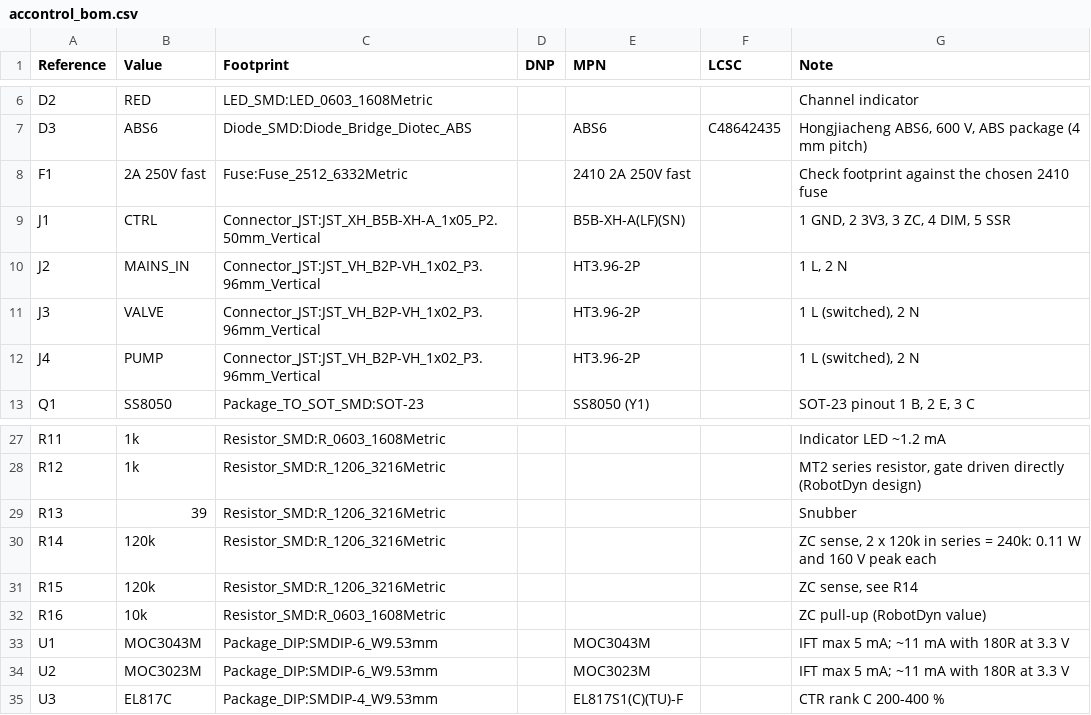
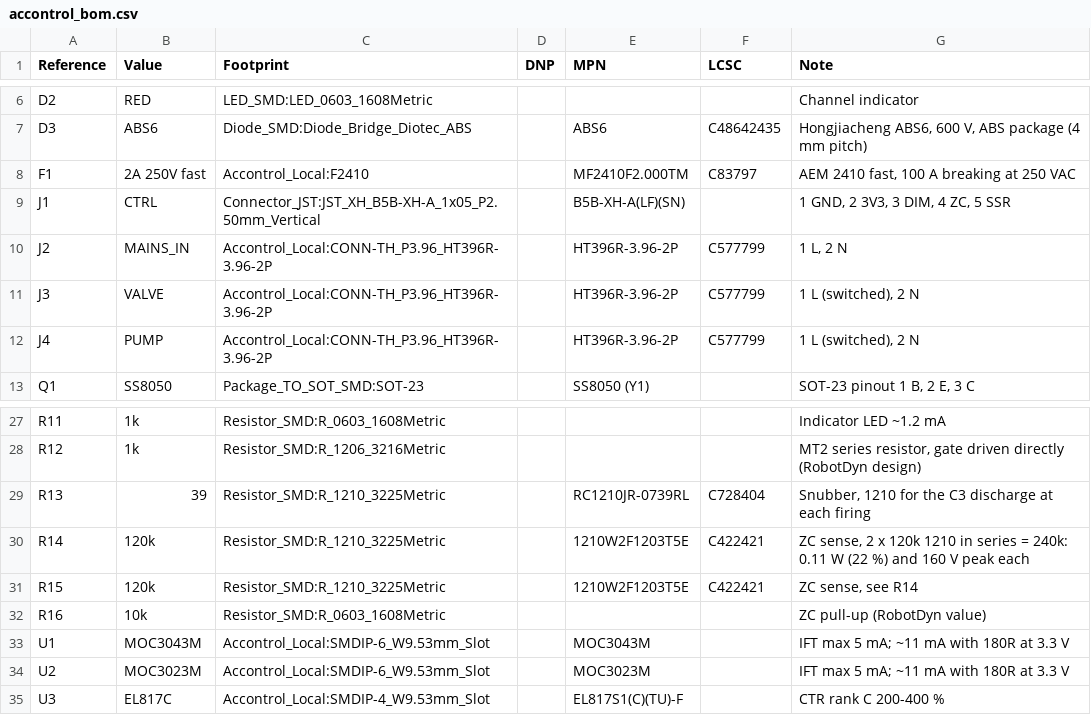
Before and after one commit to dck982/coffeeflow, a CSV file: pcb/accontrol/accontrol_bom.csv, drawn as a sheet; only a part is shown, gaps mark what is left out.

```diff
--- a/pcb/accontrol/accontrol_bom.csv
+++ b/pcb/accontrol/accontrol_bom.csv
@@ -7,7 +7,7 @@
 "D3","ABS6","Diode_SMD:Diode_Bridge_Diotec_ABS","","ABS6","C48642435","Hongjiacheng ABS6, 600 V, ABS package (4 mm pitch)"
-"F1","2A 250V fast","Fuse:Fuse_2512_6332Metric","","2410 2A 250V fast","","Check footprint against the chosen 2410 fuse"
-"J1","CTRL","Connector_JST:JST_XH_B5B-XH-A_1x05_P2.50mm_Vertical","","B5B-XH-A(LF)(SN)","","1 GND, 2 3V3, 3 ZC, 4 DIM, 5 SSR"
-"J2","MAINS_IN","Connector_JST:JST_VH_B2P-VH_1x02_P3.96mm_Vertical","","HT3.96-2P","","1 L, 2 N"
-"J3","VALVE","Connector_JST:JST_VH_B2P-VH_1x02_P3.96mm_Vertical","","HT3.96-2P","","1 L (switched), 2 N"
-"J4","PUMP","Connector_JST:JST_VH_B2P-VH_1x02_P3.96mm_Vertical","","HT3.96-2P","","1 L (switched), 2 N"
+"F1","2A 250V fast","Accontrol_Local:F2410","","MF2410F2.000TM","C83797","AEM 2410 fast, 100 A breaking at 250 VAC"
+"J1","CTRL","Connector_JST:JST_XH_B5B-XH-A_1x05_P2.50mm_Vertical","","B5B-XH-A(LF)(SN)","","1 GND, 2 3V3, 3 DIM, 4 ZC, 5 SSR"
+"J2","MAINS_IN","Accontrol_Local:CONN-TH_P3.96_HT396R-3.96-2P","","HT396R-3.96-2P","C577799","1 L, 2 N"
+"J3","VALVE","Accontrol_Local:CONN-TH_P3.96_HT396R-3.96-2P","","HT396R-3.96-2P","C577799","1 L (switched), 2 N"
+"J4","PUMP","Accontrol_Local:CONN-TH_P3.96_HT396R-3.96-2P","","HT396R-3.96-2P","C577799","1 L (switched), 2 N"
 "Q1","SS8050","Package_TO_SOT_SMD:SOT-23","","SS8050 (Y1)","","SOT-23 pinout 1 B, 2 E, 3 C"
@@ -28,8 +28,8 @@
 "R12","1k","Resistor_SMD:R_1206_3216Metric","","","","MT2 series resistor, gate driven directly (RobotDyn design)"
-"R13","39","Resistor_SMD:R_1206_3216Metric","","","","Snubber"
-"R14","120k","Resistor_SMD:R_1206_3216Metric","","","","ZC sense, 2 x 120k in series = 240k: 0.11 W and 160 V peak each"
-"R15","120k","Resistor_SMD:R_1206_3216Metric","","","","ZC sense, see R14"
+"R13","39","Resistor_SMD:R_1210_3225Metric","","RC1210JR-0739RL","C728404","Snubber, 1210 for the C3 discharge at each firing"
+"R14","120k","Resistor_SMD:R_1210_3225Metric","","1210W2F1203T5E","C422421","ZC sense, 2 x 120k 1210 in series = 240k: 0.11 W (22 %) and 160 V peak each"
+"R15","120k","Resistor_SMD:R_1210_3225Metric","","1210W2F1203T5E","C422421","ZC sense, see R14"
 "R16","10k","Resistor_SMD:R_0603_1608Metric","","","","ZC pull-up (RobotDyn value)"
-"U1","MOC3043M","Package_DIP:SMDIP-6_W9.53mm","","MOC3043M","","IFT max 5 mA; ~11 mA with 180R at 3.3 V"
-"U2","MOC3023M","Package_DIP:SMDIP-6_W9.53mm","","MOC3023M","","IFT max 5 mA; ~11 mA with 180R at 3.3 V"
-"U3","EL817C","Package_DIP:SMDIP-4_W9.53mm","","EL817S1(C)(TU)-F","","CTR rank C 200-400 %"
+"U1","MOC3043M","Accontrol_Local:SMDIP-6_W9.53mm_Slot","","MOC3043M","","IFT max 5 mA; ~11 mA with 180R at 3.3 V"
+"U2","MOC3023M","Accontrol_Local:SMDIP-6_W9.53mm_Slot","","MOC3023M","","IFT max 5 mA; ~11 mA with 180R at 3.3 V"
+"U3","EL817C","Accontrol_Local:SMDIP-4_W9.53mm_Slot","","EL817S1(C)(TU)-F","","CTR rank C 200-400 %"
```
Also changed, not shown: 16 other files.
